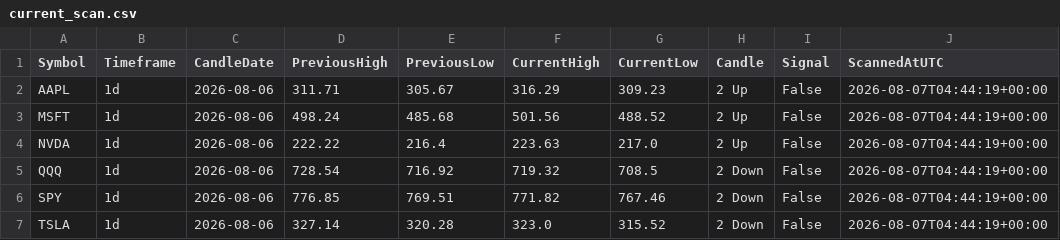
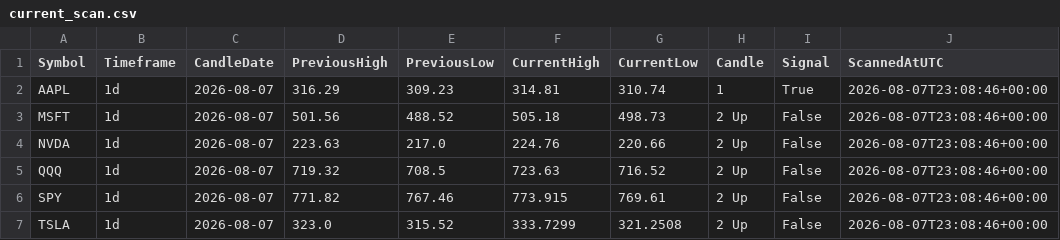
Before and after one commit to fazewalty/candle-scanner, a CSV file: current_scan.csv, drawn as a sheet.

```diff
--- a/current_scan.csv
+++ b/current_scan.csv
@@ -1,7 +1,7 @@
 Symbol,Timeframe,CandleDate,PreviousHigh,PreviousLow,CurrentHigh,CurrentLow,Candle,Signal,ScannedAtUTC
-AAPL,1d,2026-08-06,311.71,305.67,316.29,309.23,2 Up,False,2026-08-07T04:44:19+00:00
-MSFT,1d,2026-08-06,498.24,485.68,501.56,488.52,2 Up,False,2026-08-07T04:44:19+00:00
-NVDA,1d,2026-08-06,222.22,216.4,223.63,217.0,2 Up,False,2026-08-07T04:44:19+00:00
-QQQ,1d,2026-08-06,728.54,716.92,719.32,708.5,2 Down,False,2026-08-07T04:44:19+00:00
-SPY,1d,2026-08-06,776.85,769.51,771.82,767.46,2 Down,False,2026-08-07T04:44:19+00:00
-TSLA,1d,2026-08-06,327.14,320.28,323.0,315.52,2 Down,False,2026-08-07T04:44:19+00:00
+AAPL,1d,2026-08-07,316.29,309.23,314.81,310.74,1,True,2026-08-07T23:08:46+00:00
+MSFT,1d,2026-08-07,501.56,488.52,505.18,498.73,2 Up,False,2026-08-07T23:08:46+00:00
+NVDA,1d,2026-08-07,223.63,217.0,224.76,220.66,2 Up,False,2026-08-07T23:08:46+00:00
+QQQ,1d,2026-08-07,719.32,708.5,723.63,716.52,2 Up,False,2026-08-07T23:08:46+00:00
+SPY,1d,2026-08-07,771.82,767.46,773.915,769.61,2 Up,False,2026-08-07T23:08:46+00:00
+TSLA,1d,2026-08-07,323.0,315.52,333.7299,321.2508,2 Up,False,2026-08-07T23:08:46+00:00
```
Also changed, not shown: scan_history.csv.
